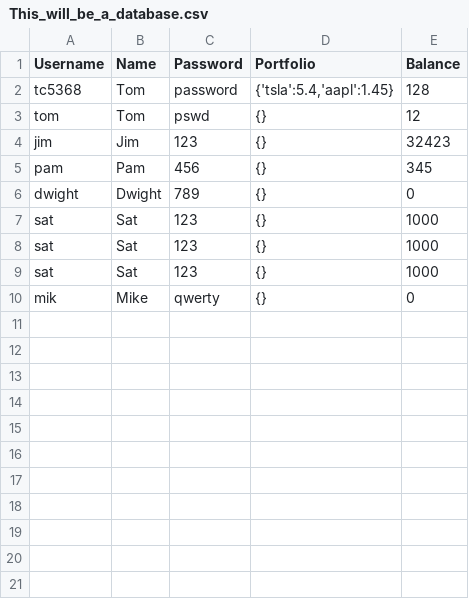
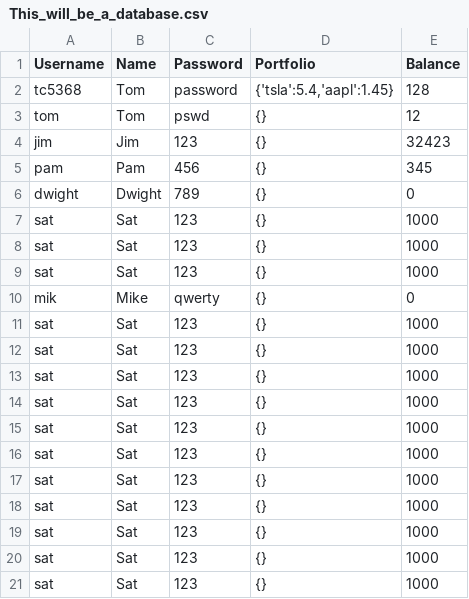
Before and after one commit to tc5368/Group_Project, a CSV file: This_will_be_a_database.csv, drawn as a sheet.

```diff
--- a/This_will_be_a_database.csv
+++ b/This_will_be_a_database.csv
@@ -10 +10,12 @@ sat,Sat,123,{},1000
 mik,Mike,qwerty,{},0
+sat,Sat,123,{},1000
+sat,Sat,123,{},1000
+sat,Sat,123,{},1000
+sat,Sat,123,{},1000
+sat,Sat,123,{},1000
+sat,Sat,123,{},1000
+sat,Sat,123,{},1000
+sat,Sat,123,{},1000
+sat,Sat,123,{},1000
+sat,Sat,123,{},1000
+sat,Sat,123,{},1000
```
Also changed, not shown: 1 other file.
